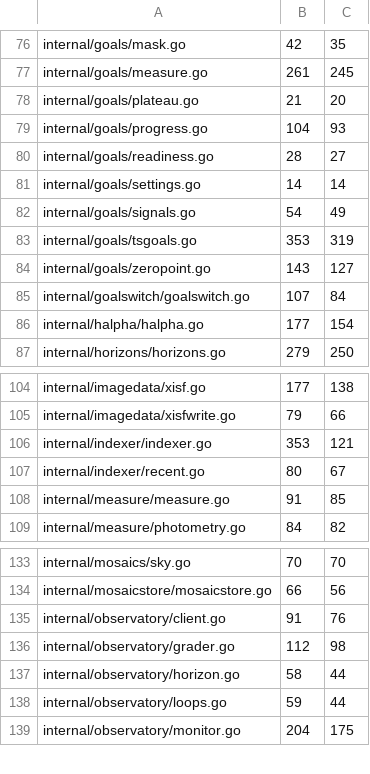
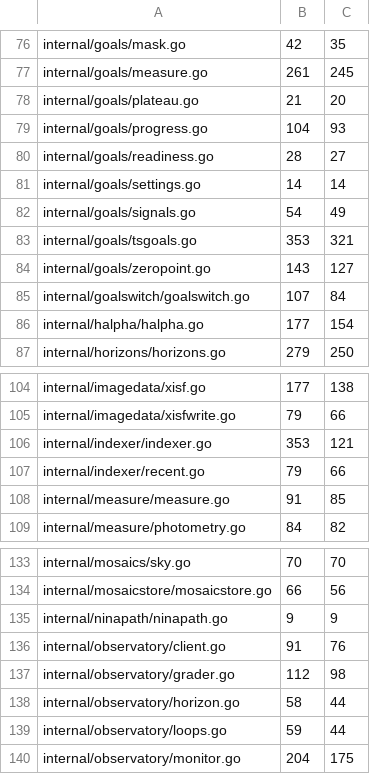
Before and after one commit to USA-RedDragon/astro-stacker, a TSV file: .github/coverage-baseline.tsv, drawn as a sheet; only a part is shown, gaps mark what is left out; the diff covers the shown part only.

```diff
--- a/.github/coverage-baseline.tsv
+++ b/.github/coverage-baseline.tsv
@@ -82,3 +82,3 @@ internal/goals/settings.go	14	14
 internal/goals/signals.go	54	49
-internal/goals/tsgoals.go	353	319
+internal/goals/tsgoals.go	353	321
 internal/goals/zeropoint.go	143	127
@@ -106,3 +106,3 @@ internal/imagedata/xisfwrite.go	79	66
 internal/indexer/indexer.go	353	121
-internal/indexer/recent.go	80	67
+internal/indexer/recent.go	79	66
 internal/measure/measure.go	91	85
@@ -134,2 +134,3 @@ internal/mosaics/sky.go	70	70
 internal/mosaicstore/mosaicstore.go	66	56
+internal/ninapath/ninapath.go	9	9
 internal/observatory/client.go	91	76
```
Also changed, not shown: 18 edited cells elsewhere in this file.
